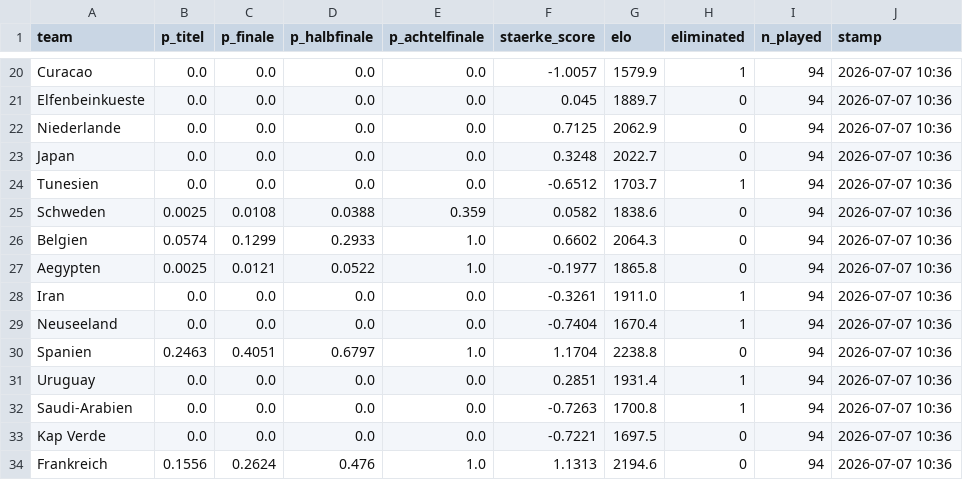
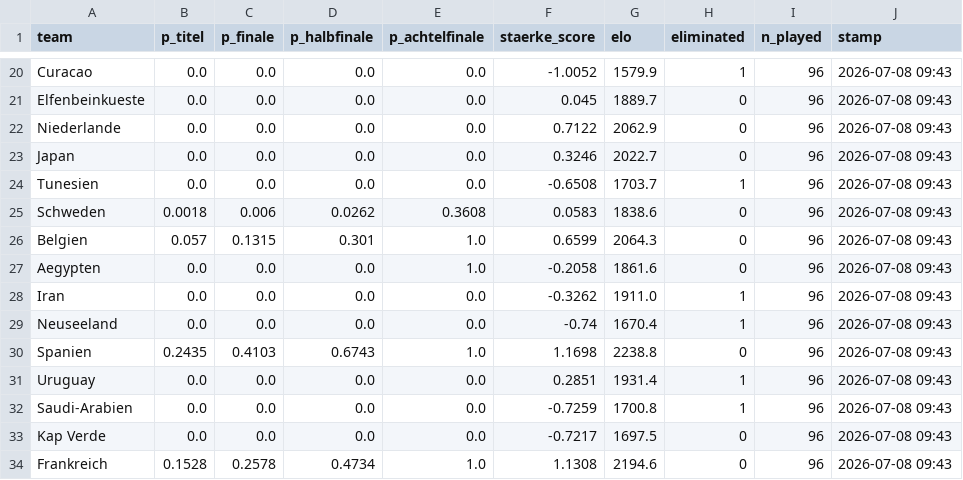
Before and after one commit to iamkaracho/worldcup, a CSV file: output/live_probabilities.csv, drawn as a sheet; only a part is shown, gaps mark what is left out; the diff covers the shown part only; the diff names each change by its address in the sheet, - before the commit and + after, or states it on an @@ line.

```diff
--- a/output/live_probabilities.csv
+++ b/output/live_probabilities.csv
-F20 (staerke_score): -1.0057
+F20 (staerke_score): -1.0052
-I20:I34 (n_played): 94
+I20:I34 (n_played): 96
-J20:J34 (stamp): 2026-07-07 10:36
+J20:J34 (stamp): 2026-07-08 09:43
-F22 (staerke_score): 0.7125
+F22 (staerke_score): 0.7122
-F23 (staerke_score): 0.3248
+F23 (staerke_score): 0.3246
-F24 (staerke_score): -0.6512
+F24 (staerke_score): -0.6508
-B25 (p_titel): 0.0025
+B25 (p_titel): 0.0018
-C25 (p_finale): 0.0108
+C25 (p_finale): 0.006
-D25 (p_halbfinale): 0.0388
+D25 (p_halbfinale): 0.0262
-E25 (p_achtelfinale): 0.359
+E25 (p_achtelfinale): 0.3608
-F25 (staerke_score): 0.0582
+F25 (staerke_score): 0.0583
-B26 (p_titel): 0.0574
+B26 (p_titel): 0.057
-C26 (p_finale): 0.1299
+C26 (p_finale): 0.1315
-D26 (p_halbfinale): 0.2933
+D26 (p_halbfinale): 0.301
-F26 (staerke_score): 0.6602
+F26 (staerke_score): 0.6599
-B27 (p_titel): 0.0025
+B27 (p_titel): 0.0
-C27 (p_finale): 0.0121
+C27 (p_finale): 0.0
-D27 (p_halbfinale): 0.0522
+D27 (p_halbfinale): 0.0
-F27 (staerke_score): -0.1977
+F27 (staerke_score): -0.2058
-G27 (elo): 1865.8
+G27 (elo): 1861.6
-F28 (staerke_score): -0.3261
+F28 (staerke_score): -0.3262
-F29 (staerke_score): -0.7404
+F29 (staerke_score): -0.74
-B30 (p_titel): 0.2463
+B30 (p_titel): 0.2435
-C30 (p_finale): 0.4051
+C30 (p_finale): 0.4103
-D30 (p_halbfinale): 0.6797
+D30 (p_halbfinale): 0.6743
-F30 (staerke_score): 1.1704
+F30 (staerke_score): 1.1698
-F32 (staerke_score): -0.7263
+F32 (staerke_score): -0.7259
-F33 (staerke_score): -0.7221
+F33 (staerke_score): -0.7217
-B34 (p_titel): 0.1556
+B34 (p_titel): 0.1528
-C34 (p_finale): 0.2624
+C34 (p_finale): 0.2578
-D34 (p_halbfinale): 0.476
+D34 (p_halbfinale): 0.4734
-F34 (staerke_score): 1.1313
+F34 (staerke_score): 1.1308
```
Also changed, not shown: 127 edited cells elsewhere in this file, 8 other files.
